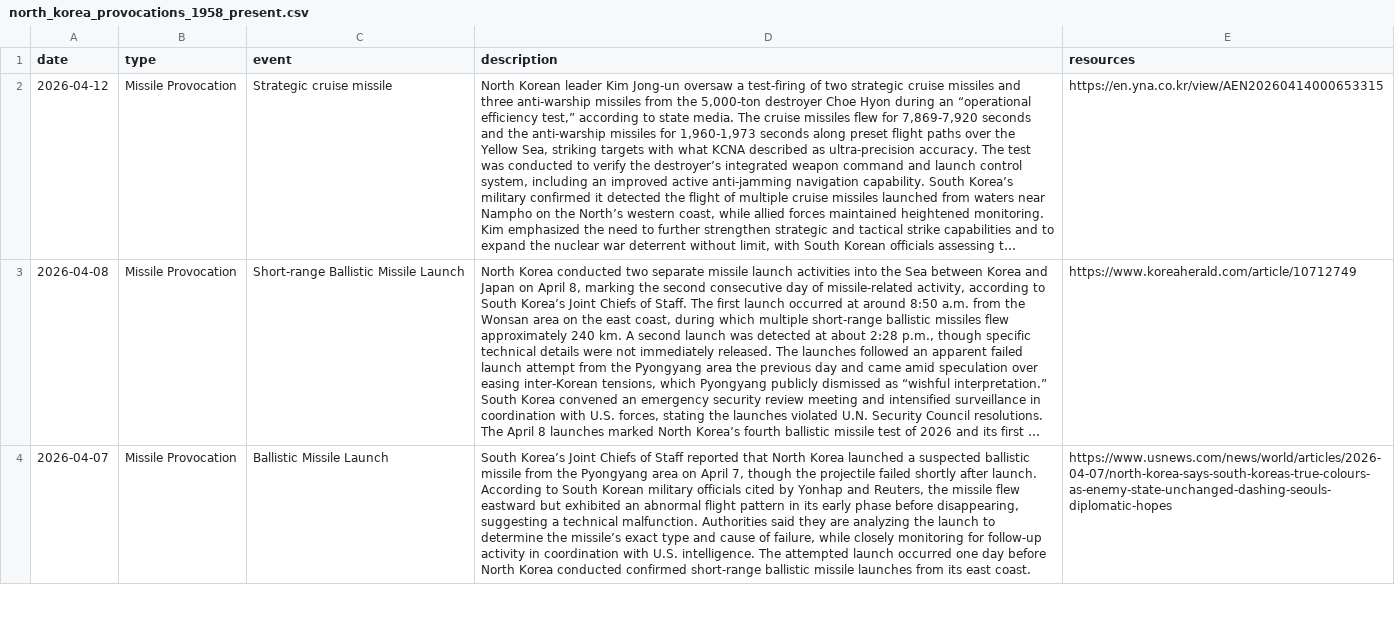
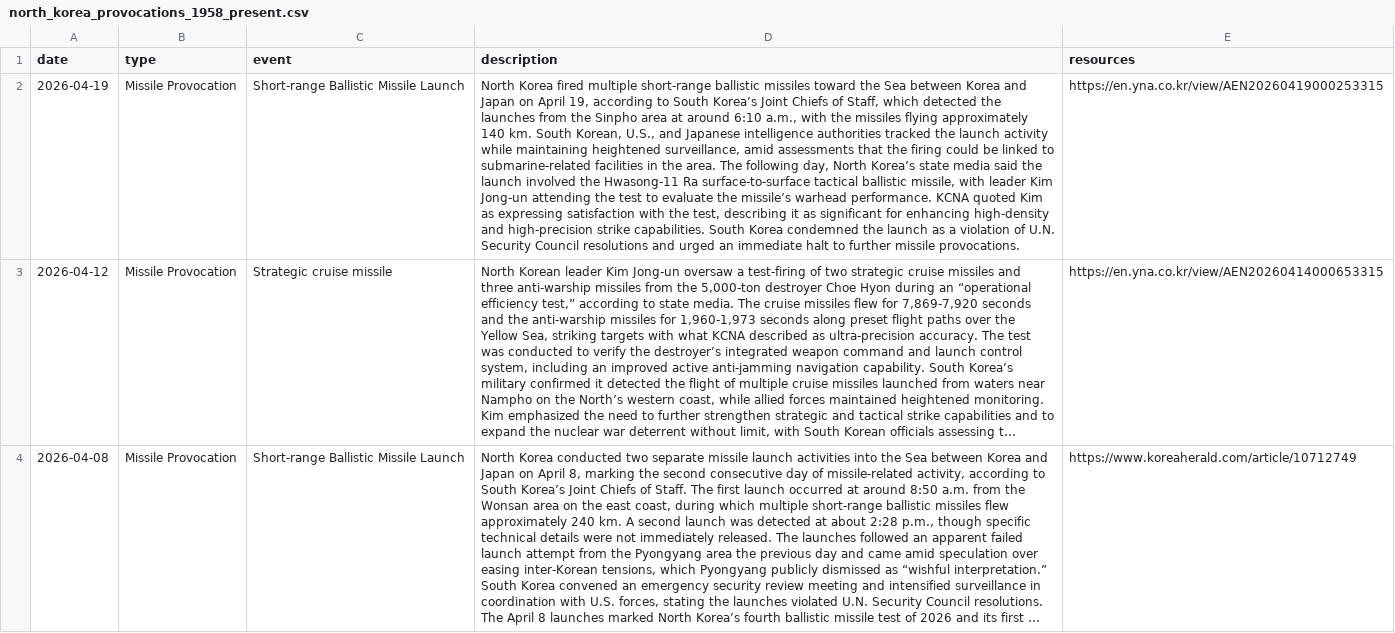
Before and after one commit to stiles/north-korea-provocations, a CSV file: data/raw/north_korea_provocations_1958_present.csv, drawn as a sheet; only a part is shown; the shorter side is filled out with more unchanged rows; long unchanged cells end in …; the diff names each change by its address in the sheet, - before the commit and + after, or states it on an @@ line.

```diff
--- a/data/raw/north_korea_provocations_1958_present.csv
+++ b/data/raw/north_korea_provocations_1958_present.csv
+row 2: 2026‑04‑19 | Missile Provocation | Short-range Ballistic Missile Launch | North Korea fired multiple short‑range ballistic missiles toward the Sea between Korea and Japan on April 19, according to South Korea’s Joint Chiefs of Staff, which detected the launches from the Sinpho area at around 6:10 a.m., with the missiles flying approximately 140 km. South Korean, U.S., and Japanese intelligence authorities tracked the launch activity while maintaining heightened surveillance, amid assessments that the firing could be linked to submarine‑related facilities in the area. The following day, North Korea’s state media said the launch involved the Hwasong‑11 Ra surface‑to‑surface tactical ballistic missile, with leader Kim Jong‑un attending the test to evaluate the missile’s warhead performance. KCNA quoted Kim as expressing satisfaction with the test, describing it as significant for enhancing high‑density and high‑precision strike capabilities. South Korea condemned the launch as a violation of U.N. Security Council resolutions and urged an immediate halt to further missile provocations. | https://en.yna.co.kr/view/AEN20260419000253315
```
Also changed, not shown: data/processed/north_korea_provocations_1958_present.csv, 2 other files.
